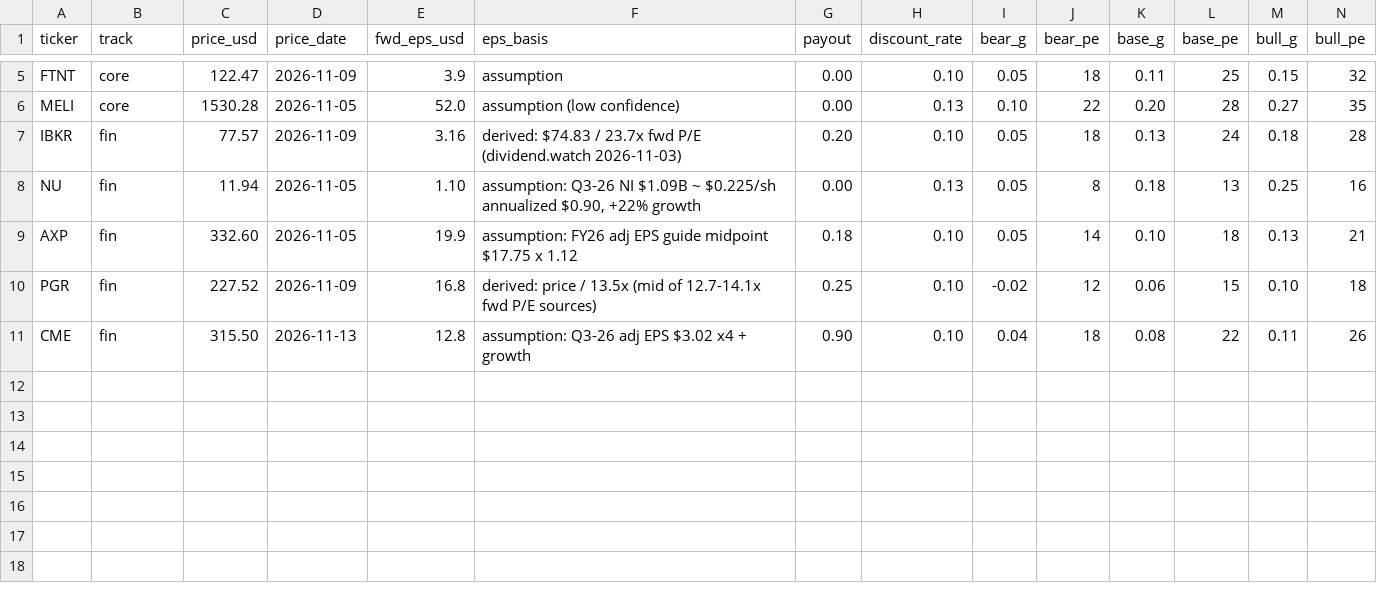
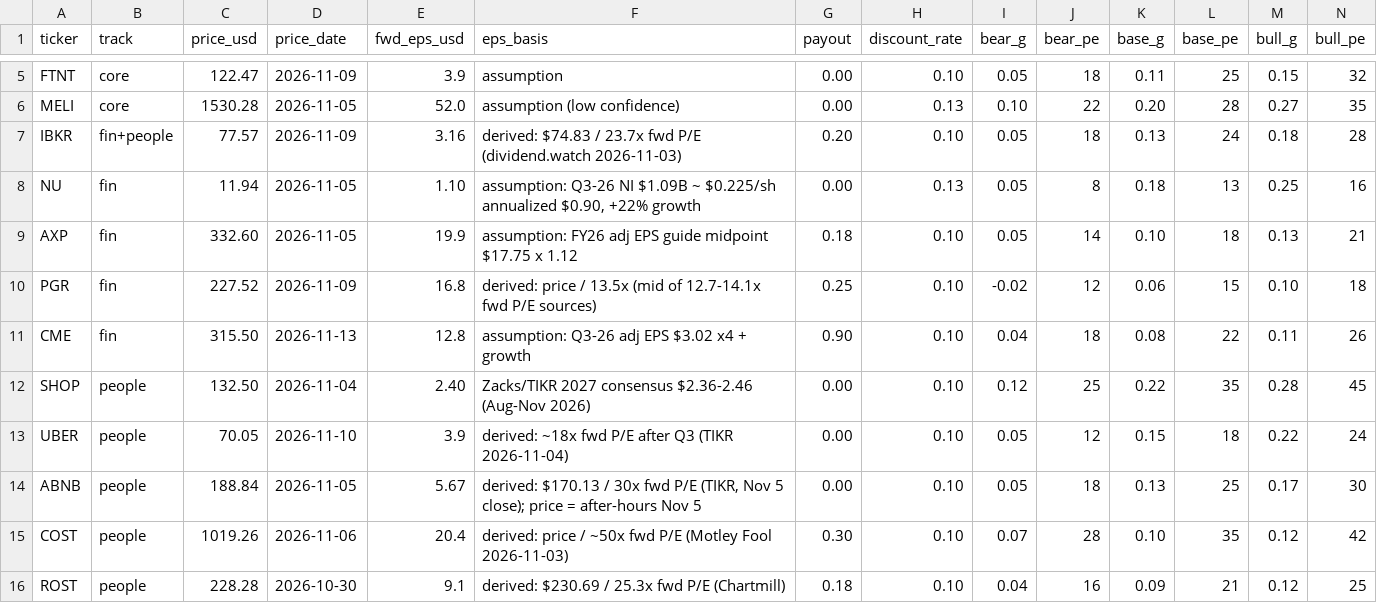
Before and after one commit to ShaharShitrit1/Gif_Project, a CSV file: research/satellite_stocks/data/raw/v2_inputs.csv, drawn as a sheet; only a part is shown, gaps mark what is left out.

```diff
--- a/research/satellite_stocks/data/raw/v2_inputs.csv
+++ b/research/satellite_stocks/data/raw/v2_inputs.csv
@@ -6,3 +6,3 @@ FTNT,core,122.47,2026-11-09,3.9,assumption,0.00,0.10,0.05,18,0.11,25,0.15,32
 MELI,core,1530.28,2026-11-05,52.0,assumption (low confidence),0.00,0.13,0.10,22,0.20,28,0.27,35
-IBKR,fin,77.57,2026-11-09,3.16,"derived: $74.83 / 23.7x fwd P/E (dividend.watch 2026-11-03)",0.20,0.10,0.05,18,0.13,24,0.18,28
+IBKR,fin+people,77.57,2026-11-09,3.16,"derived: $74.83 / 23.7x fwd P/E (dividend.watch 2026-11-03)",0.20,0.10,0.05,18,0.13,24,0.18,28
 NU,fin,11.94,2026-11-05,1.10,"assumption: Q3-26 NI $1.09B ~ $0.225/sh annualized $0.90, +22% growth",0.00,0.13,0.05,8,0.18,13,0.25,16
@@ -11 +11,6 @@ PGR,fin,227.52,2026-11-09,16.8,"derived: price / 13.5x (mid of 12.7-14.1x fwd P/
 CME,fin,315.50,2026-11-13,12.8,"assumption: Q3-26 adj EPS $3.02 x4 + growth",0.90,0.10,0.04,18,0.08,22,0.11,26
+SHOP,people,132.50,2026-11-04,2.40,"Zacks/TIKR 2027 consensus $2.36-2.46 (Aug-Nov 2026)",0.00,0.10,0.12,25,0.22,35,0.28,45
+UBER,people,70.05,2026-11-10,3.9,"derived: ~18x fwd P/E after Q3 (TIKR 2026-11-04)",0.00,0.10,0.05,12,0.15,18,0.22,24
+ABNB,people,188.84,2026-11-05,5.67,"derived: $170.13 / 30x fwd P/E (TIKR, Nov 5 close); price = after-hours Nov 5",0.00,0.10,0.05,18,0.13,25,0.17,30
+COST,people,1019.26,2026-11-06,20.4,"derived: price / ~50x fwd P/E (Motley Fool 2026-11-03)",0.30,0.10,0.07,28,0.10,35,0.12,42
+ROST,people,228.28,2026-10-30,9.1,"derived: $230.69 / 25.3x fwd P/E (Chartmill)",0.18,0.10,0.04,16,0.09,21,0.12,25
```
Also changed, not shown: research/satellite_stocks/data/derived/v2_scores_weighted.csv, research/satellite_stocks/data/derived/v2_valuation.csv, 5 other files.
